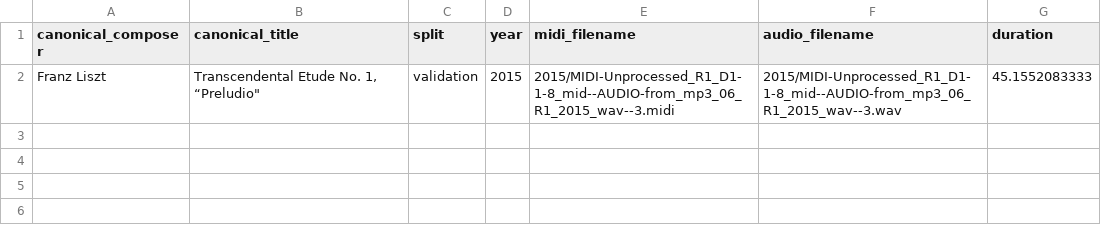
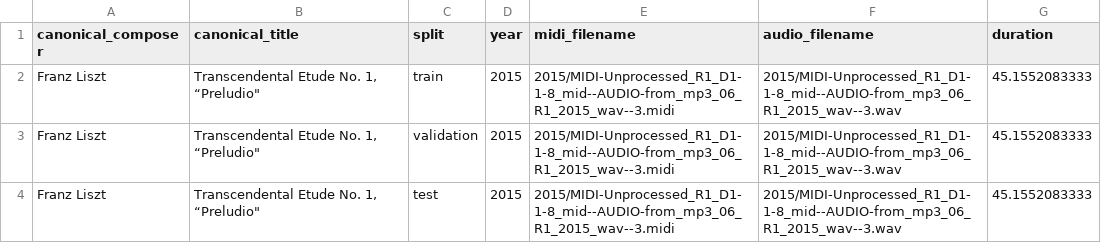
Before and after one commit to matthewnevelos/SongScribe, a CSV file: Example Data/MAESTRO/maestro-v3.0.0.csv, drawn as a sheet.

Commit message:
add train, valid, test compatibility

```diff
--- a/Example Data/MAESTRO/maestro-v3.0.0.csv
+++ b/Example Data/MAESTRO/maestro-v3.0.0.csv
@@ -1,2 +1,4 @@
 canonical_composer,canonical_title,split,year,midi_filename,audio_filename,duration
+Franz Liszt,"Transcendental Etude No. 1, “Preludio""",train,2015,2015/MIDI-Unprocessed_R1_D1-1-8_mid--AUDIO-from_mp3_06_R1_2015_wav--3.midi,2015/MIDI-Unprocessed_R1_D1-1-8_mid--AUDIO-from_mp3_06_R1_2015_wav--3.wav,45.1552083333
 Franz Liszt,"Transcendental Etude No. 1, “Preludio""",validation,2015,2015/MIDI-Unprocessed_R1_D1-1-8_mid--AUDIO-from_mp3_06_R1_2015_wav--3.midi,2015/MIDI-Unprocessed_R1_D1-1-8_mid--AUDIO-from_mp3_06_R1_2015_wav--3.wav,45.1552083333
+Franz Liszt,"Transcendental Etude No. 1, “Preludio""",test,2015,2015/MIDI-Unprocessed_R1_D1-1-8_mid--AUDIO-from_mp3_06_R1_2015_wav--3.midi,2015/MIDI-Unprocessed_R1_D1-1-8_mid--AUDIO-from_mp3_06_R1_2015_wav--3.wav,45.1552083333
```
Also changed, not shown: 3 other files.
